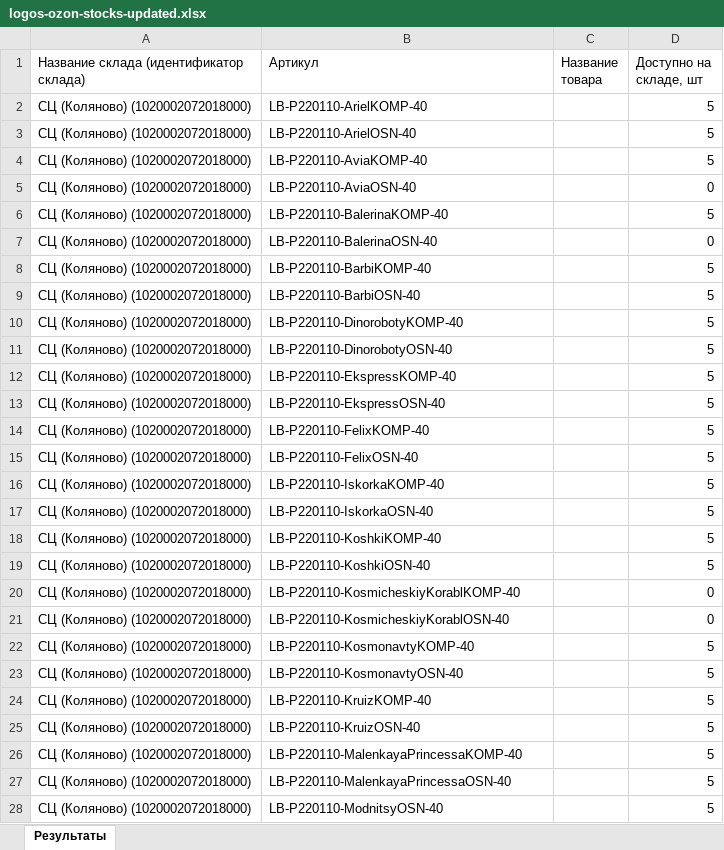
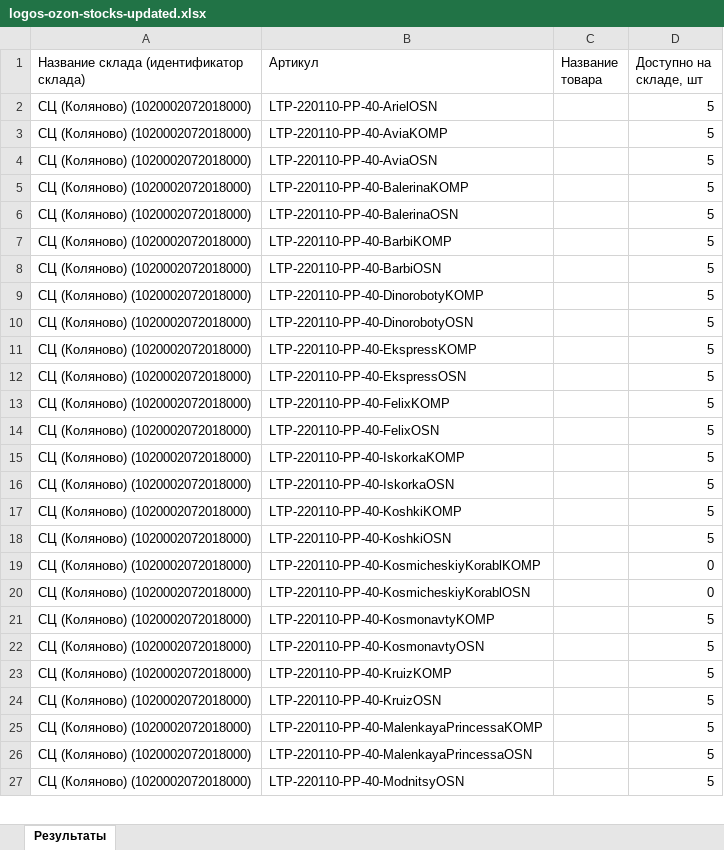
Before and after one commit to JUNKYASS/parse-fabric-stocks, an Excel workbook: data/ready_stocks/logos-ozon-stocks-updated.xlsx, sheet Результаты, drawn as a sheet; only a part is shown; values as stored, in another font and other column widths than the file's, no borders; removed rows and columns are numbered as before the commit, all else as after; the diff covers the shown part only; the diff names each change by its address in the sheet, - before the commit and + after, or states it on an @@ line.

```diff
--- a/data/ready_stocks/logos-ozon-stocks-updated.xlsx (sheet Результаты)
+++ b/data/ready_stocks/logos-ozon-stocks-updated.xlsx (sheet Результаты)
-B2 (Артикул): LB-P220110-ArielKOMP-40
+B2 (Артикул): LTP-220110-PP-40-ArielOSN
-B3 (Артикул): LB-P220110-ArielOSN-40
+B3 (Артикул): LTP-220110-PP-40-AviaKOMP
-B4 (Артикул): LB-P220110-AviaKOMP-40
+B4 (Артикул): LTP-220110-PP-40-AviaOSN
-row 5: СЦ (Коляново) (1020002072018000) | LB-P220110-AviaOSN-40 |  | 0
-B5 (Артикул): LB-P220110-BalerinaKOMP-40
+B5 (Артикул): LTP-220110-PP-40-BalerinaKOMP
-B6 (Артикул): LB-P220110-BalerinaOSN-40
+B6 (Артикул): LTP-220110-PP-40-BalerinaOSN
-D6 (Доступно на складе, шт): 0
+D6 (Доступно на складе, шт): 5
-B7 (Артикул): LB-P220110-BarbiKOMP-40
+B7 (Артикул): LTP-220110-PP-40-BarbiKOMP
-B8 (Артикул): LB-P220110-BarbiOSN-40
+B8 (Артикул): LTP-220110-PP-40-BarbiOSN
-B9 (Артикул): LB-P220110-DinorobotyKOMP-40
+B9 (Артикул): LTP-220110-PP-40-DinorobotyKOMP
-B10 (Артикул): LB-P220110-DinorobotyOSN-40
+B10 (Артикул): LTP-220110-PP-40-DinorobotyOSN
-B11 (Артикул): LB-P220110-EkspressKOMP-40
+B11 (Артикул): LTP-220110-PP-40-EkspressKOMP
-B12 (Артикул): LB-P220110-EkspressOSN-40
+B12 (Артикул): LTP-220110-PP-40-EkspressOSN
-B13 (Артикул): LB-P220110-FelixKOMP-40
+B13 (Артикул): LTP-220110-PP-40-FelixKOMP
-B14 (Артикул): LB-P220110-FelixOSN-40
+B14 (Артикул): LTP-220110-PP-40-FelixOSN
-B15 (Артикул): LB-P220110-IskorkaKOMP-40
+B15 (Артикул): LTP-220110-PP-40-IskorkaKOMP
-B16 (Артикул): LB-P220110-IskorkaOSN-40
+B16 (Артикул): LTP-220110-PP-40-IskorkaOSN
-B17 (Артикул): LB-P220110-KoshkiKOMP-40
+B17 (Артикул): LTP-220110-PP-40-KoshkiKOMP
-B18 (Артикул): LB-P220110-KoshkiOSN-40
+B18 (Артикул): LTP-220110-PP-40-KoshkiOSN
-B19 (Артикул): LB-P220110-KosmicheskiyKorablKOMP-40
+B19 (Артикул): LTP-220110-PP-40-KosmicheskiyKorablKOMP
-B20 (Артикул): LB-P220110-KosmicheskiyKorablOSN-40
+B20 (Артикул): LTP-220110-PP-40-KosmicheskiyKorablOSN
-B21 (Артикул): LB-P220110-KosmonavtyKOMP-40
+B21 (Артикул): LTP-220110-PP-40-KosmonavtyKOMP
-B22 (Артикул): LB-P220110-KosmonavtyOSN-40
+B22 (Артикул): LTP-220110-PP-40-KosmonavtyOSN
-B23 (Артикул): LB-P220110-KruizKOMP-40
+B23 (Артикул): LTP-220110-PP-40-KruizKOMP
-B24 (Артикул): LB-P220110-KruizOSN-40
+B24 (Артикул): LTP-220110-PP-40-KruizOSN
-B25 (Артикул): LB-P220110-MalenkayaPrincessaKOMP-40
+B25 (Артикул): LTP-220110-PP-40-MalenkayaPrincessaKOMP
-B26 (Артикул): LB-P220110-MalenkayaPrincessaOSN-40
+B26 (Артикул): LTP-220110-PP-40-MalenkayaPrincessaOSN
-B27 (Артикул): LB-P220110-ModnitsyOSN-40
+B27 (Артикул): LTP-220110-PP-40-ModnitsyOSN
```
Also changed, not shown: other rows of this sheet, data/mapping.xlsx, data/ready_stocks/logos-wb-stocks-updated.xlsx, 3 other files.
